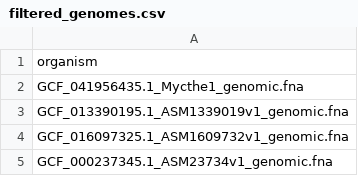
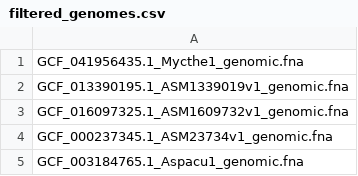
Before and after one commit to norle/a3_fungi, a CSV file: data_out/filtered_genomes.csv, drawn as a sheet; only a part is shown; the shorter side is filled out with more unchanged rows.

```diff
--- a/data_out/filtered_genomes.csv
+++ b/data_out/filtered_genomes.csv
@@ -1,2 +1 @@
-organism
 GCF_041956435.1_Mycthe1_genomic.fna
```
Also changed, not shown: 11 other files.
